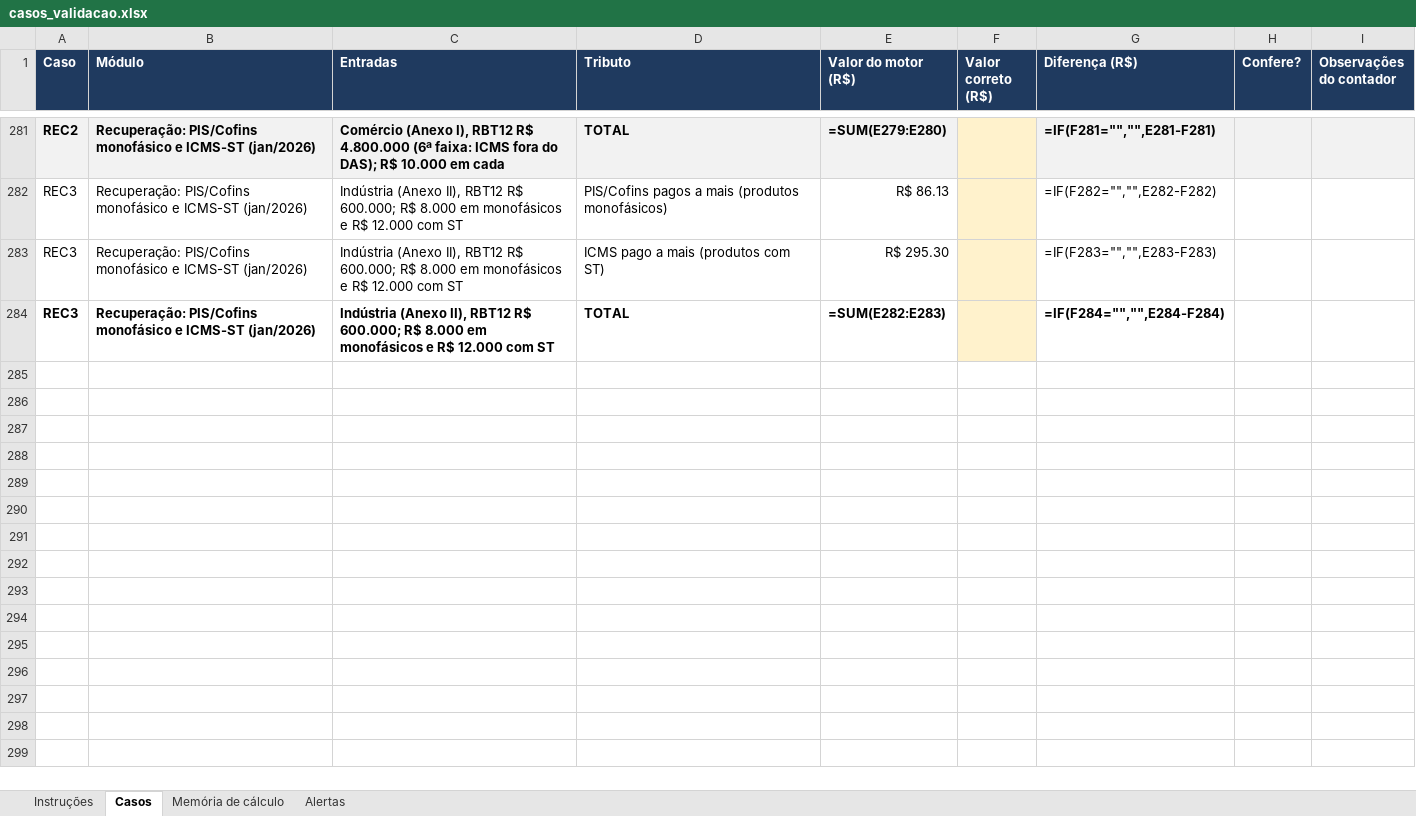
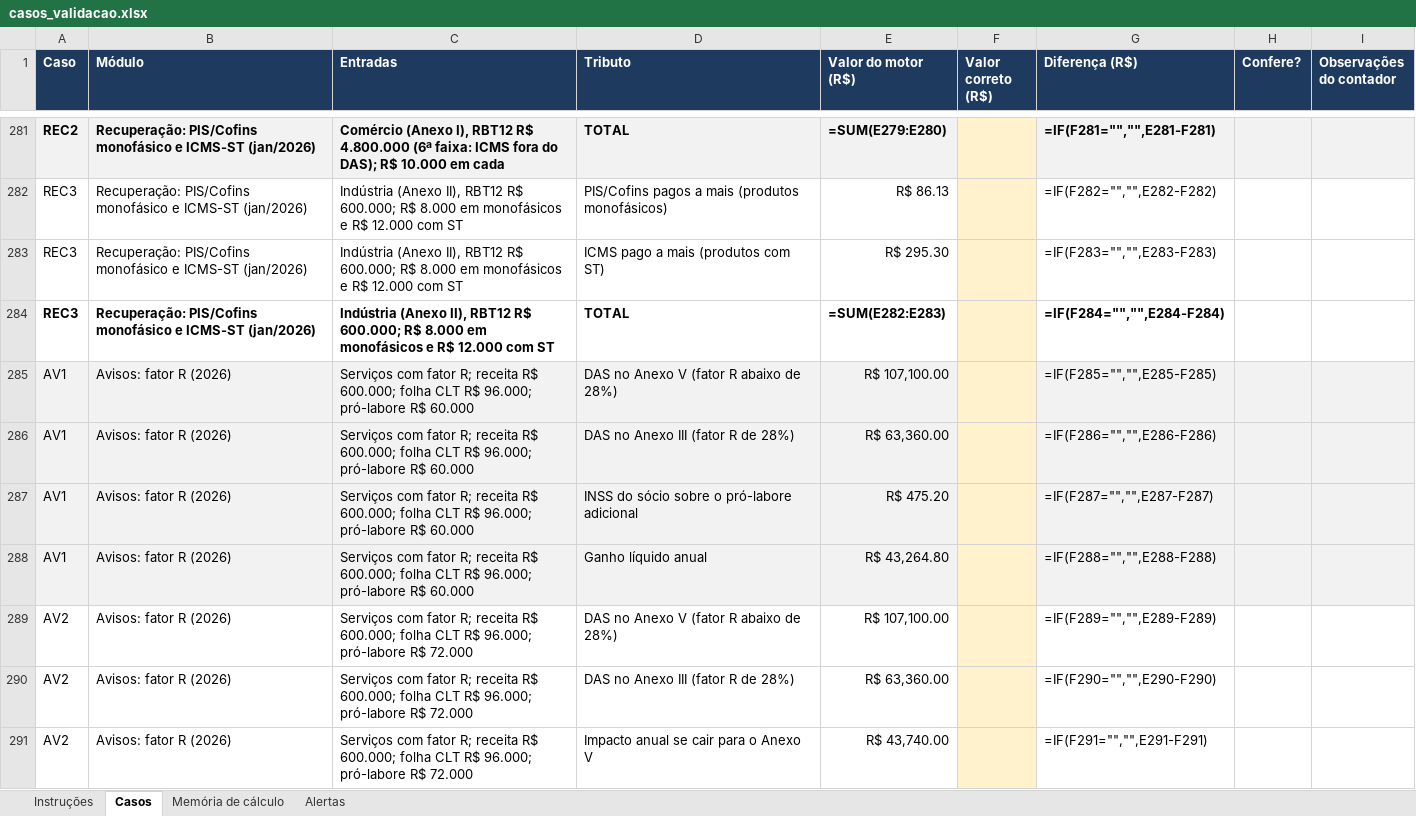
Before and after one commit to DeOliveiralucasThiago/tolariscontabil, an Excel workbook: validacao/casos_validacao.xlsx, sheet Casos, drawn as a sheet; only a part is shown, gaps mark what is left out; values as stored, in another font and other column widths than the file's, no borders; formulas without a stored value are shown as written; the diff names each change by its address in the sheet, - before the commit and + after, or states it on an @@ line.

```diff
--- a/validacao/casos_validacao.xlsx (sheet Casos)
+++ b/validacao/casos_validacao.xlsx (sheet Casos)
+row 285: AV1 | Avisos: fator R (2026) | Serviços com fator R; receita R$ 600.000; folha CLT R$ 96.000; pró-labore R$ 60.000 | DAS no Anexo V (fator R abaixo de 28%) | R$ 107,100.00 |  | =IF(F285="","",E285-F285)
+row 286: AV1 | Avisos: fator R (2026) | Serviços com fator R; receita R$ 600.000; folha CLT R$ 96.000; pró-labore R$ 60.000 | DAS no Anexo III (fator R de 28%) | R$ 63,360.00 |  | =IF(F286="","",E286-F286)
+row 287: AV1 | Avisos: fator R (2026) | Serviços com fator R; receita R$ 600.000; folha CLT R$ 96.000; pró-labore R$ 60.000 | INSS do sócio sobre o pró-labore adicional | R$ 475.20 |  | =IF(F287="","",E287-F287)
+row 288: AV1 | Avisos: fator R (2026) | Serviços com fator R; receita R$ 600.000; folha CLT R$ 96.000; pró-labore R$ 60.000 | Ganho líquido anual | R$ 43,264.80 |  | =IF(F288="","",E288-F288)
+row 289: AV2 | Avisos: fator R (2026) | Serviços com fator R; receita R$ 600.000; folha CLT R$ 96.000; pró-labore R$ 72.000 | DAS no Anexo V (fator R abaixo de 28%) | R$ 107,100.00 |  | =IF(F289="","",E289-F289)
+row 290: AV2 | Avisos: fator R (2026) | Serviços com fator R; receita R$ 600.000; folha CLT R$ 96.000; pró-labore R$ 72.000 | DAS no Anexo III (fator R de 28%) | R$ 63,360.00 |  | =IF(F290="","",E290-F290)
+row 291: AV2 | Avisos: fator R (2026) | Serviços com fator R; receita R$ 600.000; folha CLT R$ 96.000; pró-labore R$ 72.000 | Impacto anual se cair para o Anexo V | R$ 43,740.00 |  | =IF(F291="","",E291-F291)
```
Also changed, not shown: sheet Alertas, sheet Instruções, 22 other files.
